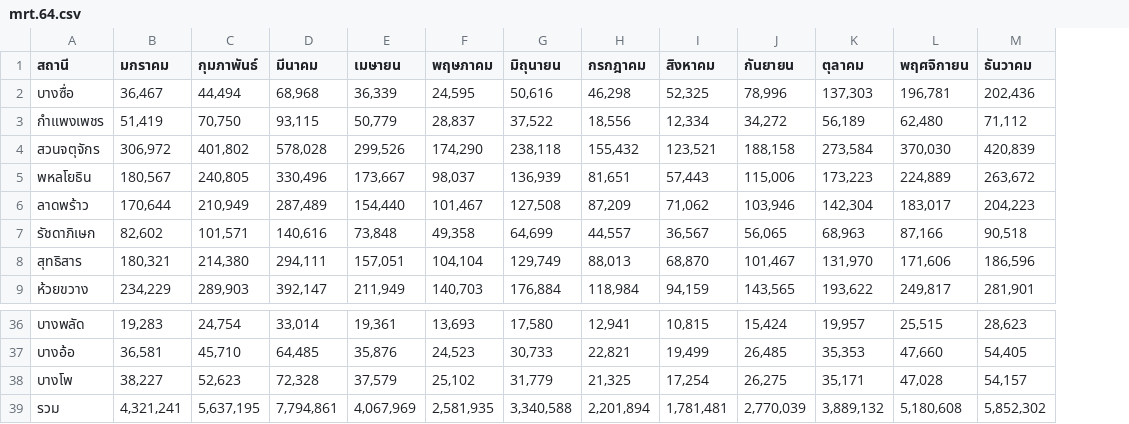
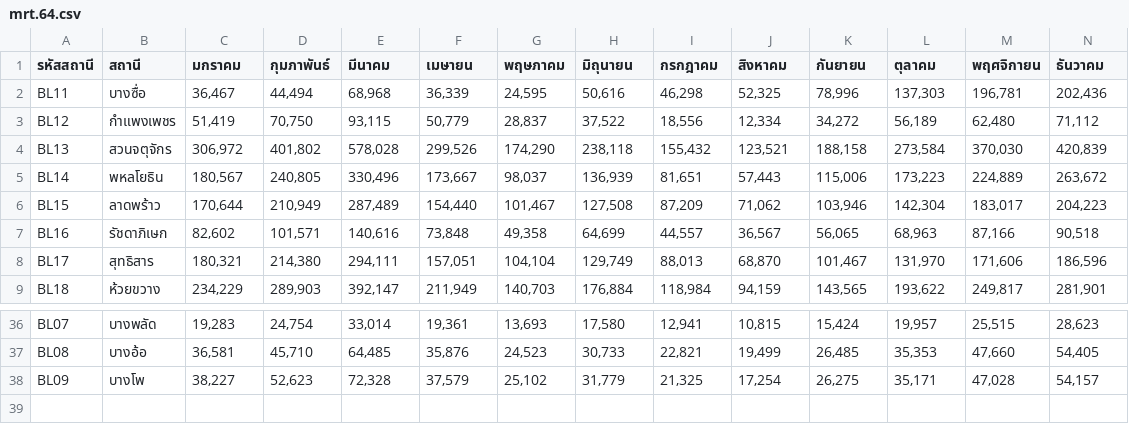
Before and after one commit to suwapitt/bkk, a CSV file: mrt.64.csv, drawn as a sheet; only a part is shown, gaps mark what is left out; removed rows and columns are numbered as before the commit, all else as after; rows hold the shown columns only; the diff names each change by its address in the sheet, - before the commit and + after, or states it on an @@ line.

Commit message:
Add files via upload

```diff
--- a/mrt.64.csv
+++ b/mrt.64.csv
+column A (รหัสสถานี), rows 2-9: BL11 | BL12 | BL13 | BL14 | BL15 | BL16 | BL17 | BL18; rows 36-38: BL07 | BL08 | BL09
-row 39: รวม | 4,321,241 | 5,637,195 | 7,794,861 | 4,067,969 | 2,581,935 | 3,340,588 | 2,201,894 | 1,781,481 | 2,770,039 | 3,889,132 | 5,180,608 | 5,852,302
```
